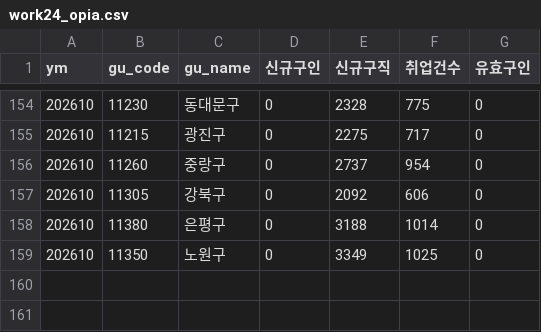
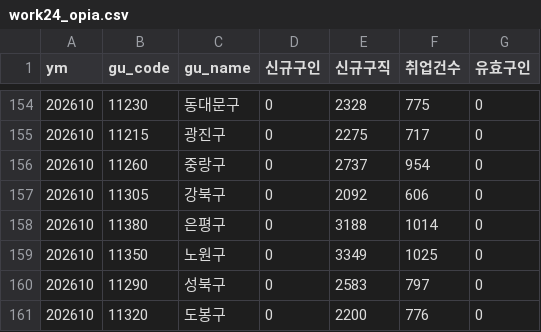
Before and after one commit to seongapark/seoul-job-trend, a CSV file: data/work24_opia.csv, drawn as a sheet; only a part is shown, gaps mark what is left out.

```diff
--- a/data/work24_opia.csv
+++ b/data/work24_opia.csv
@@ -159 +159,3 @@
 202610,11350,노원구,0,3349,1025,0
+202610,11290,성북구,0,2583,797,0
+202610,11320,도봉구,0,2200,776,0
```
Also changed, not shown: 2 other files.
